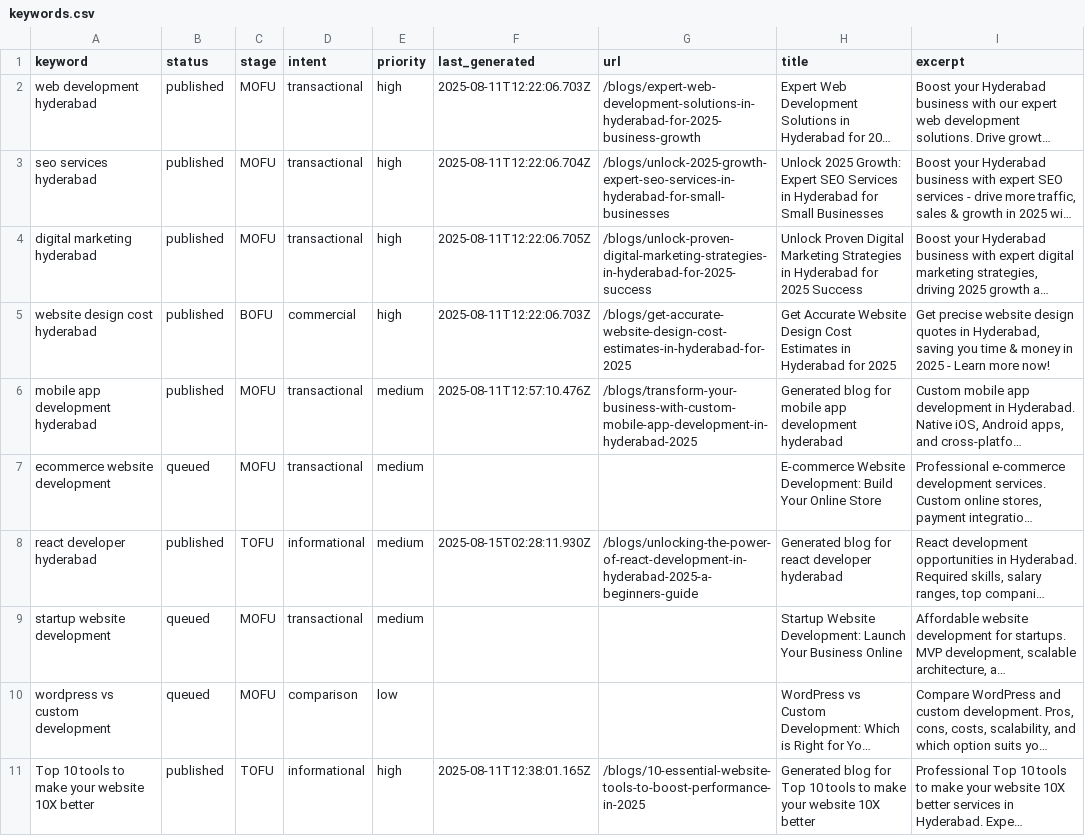
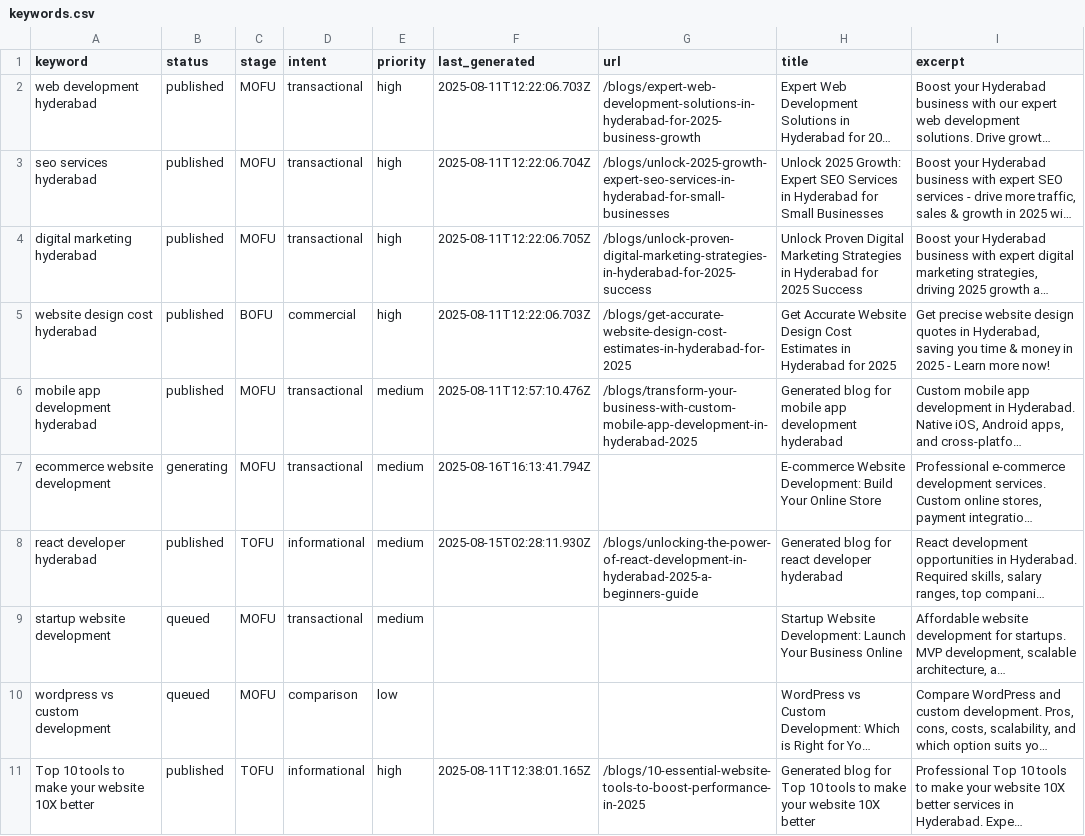
Before and after one commit to krishna0523/Bridgemark, a CSV file: content/keywords/keywords.csv, drawn as a sheet; long unchanged cells end in …; the diff names each change by its address in the sheet, - before the commit and + after, or states it on an @@ line.

Commit message:
Update keywords status via blog generation

```diff
--- a/content/keywords/keywords.csv
+++ b/content/keywords/keywords.csv
-B7 (status): queued
+B7 (status): generating
-F7 (last_generated): (empty)
+F7 (last_generated): 2025-08-16T16:13:41.794Z
```
